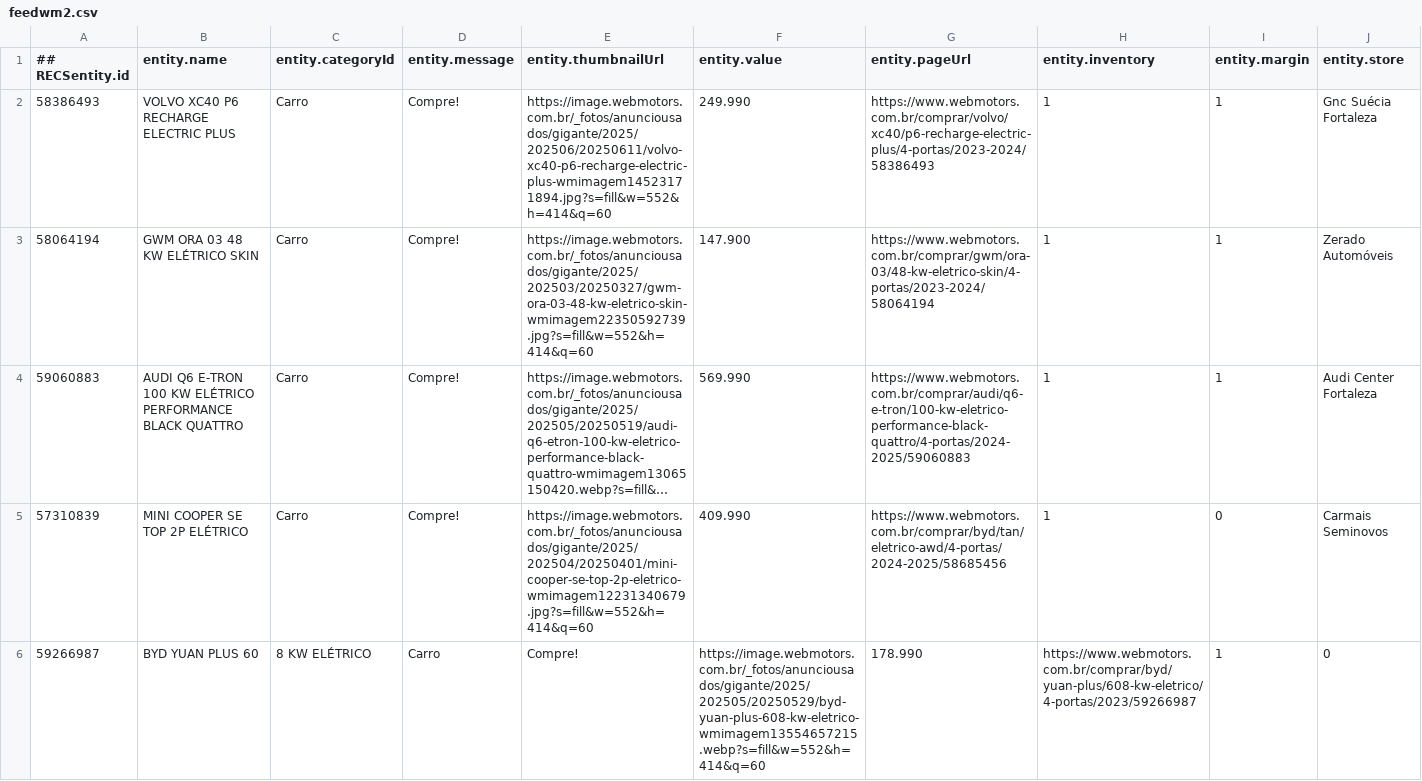
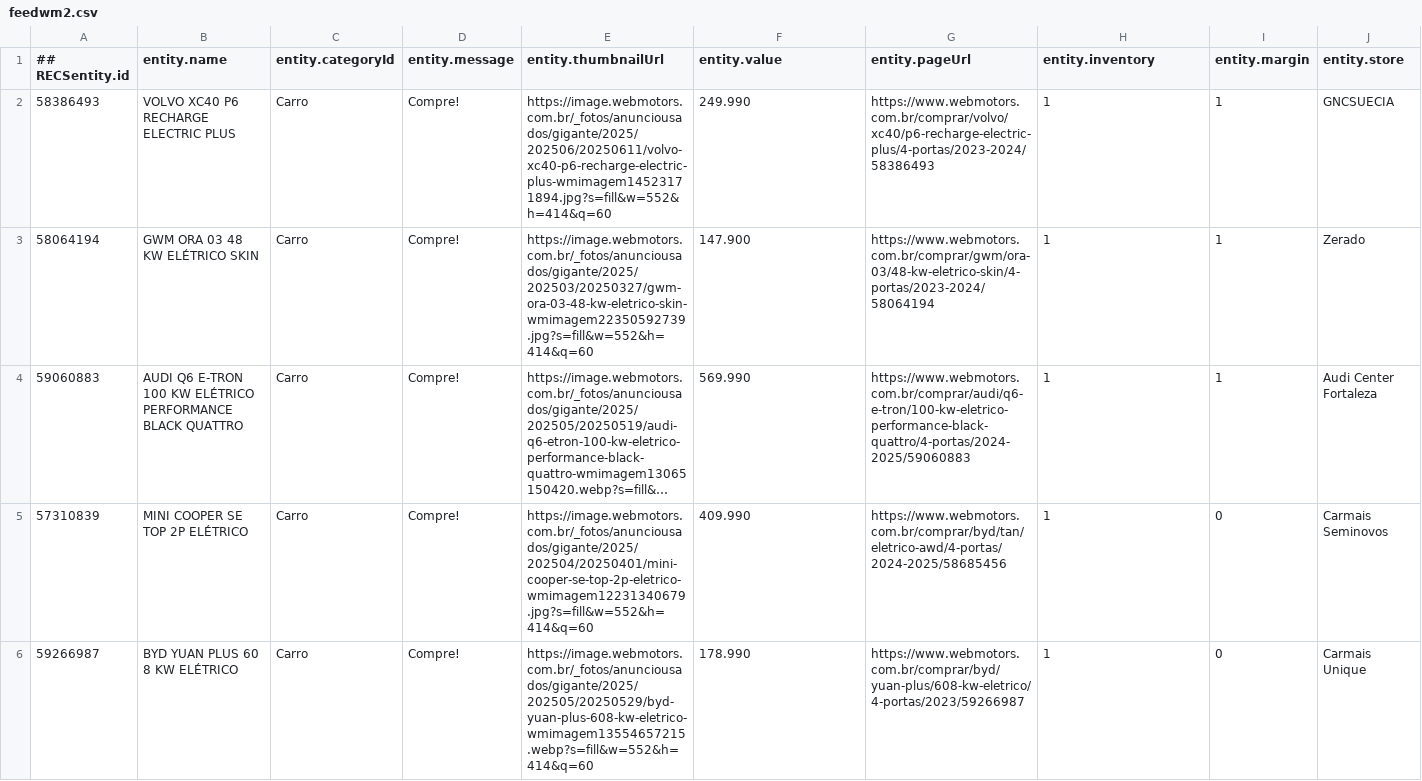
Before and after one commit to edurezende10/lcgbr-ecom, a CSV file: frontend/public/feedwm2.csv, drawn as a sheet; only a part is shown; long unchanged cells end in …; the diff covers the shown part only; the diff names each change by its address in the sheet, - before the commit and + after, or states it on an @@ line.

Commit message:
ajuste feed

```diff
--- a/frontend/public/feedwm2.csv
+++ b/frontend/public/feedwm2.csv
-J2 (entity.store): Gnc Suécia Fortaleza
+J2 (entity.store): GNCSUECIA
-J3 (entity.store): Zerado Automóveis
+J3 (entity.store): Zerado
-B6 (entity.name): BYD YUAN PLUS 60
+B6 (entity.name): BYD YUAN PLUS 60 8 KW ELÉTRICO
-C6 (entity.categoryId): 8 KW ELÉTRICO
+C6 (entity.categoryId): Carro
-D6 (entity.message): Carro
+D6 (entity.message): Compre!
-E6 (entity.thumbnailUrl): Compre!
+E6 (entity.thumbnailUrl): https://image.webmotors.com.br/_fotos/anunciousados/gigante/2025/202505/20250529/byd-yuan-plus-608-kw-eletrico-wmimagem13554657215.webp?s=fill&w=552&h=414&q=60
-F6 (entity.value): https://image.webmotors.com.br/_fotos/anunciousados/gigante/2025/202505/20250529/byd-yuan-plus-608-kw-eletrico-wmimagem13554657215.webp?s=fill&w=552&h=414&q=60
+F6 (entity.value): 178.990
-G6 (entity.pageUrl): 178.990
+G6 (entity.pageUrl): https://www.webmotors.com.br/comprar/byd/yuan-plus/608-kw-eletrico/4-portas/2023/59266987
-H6 (entity.inventory): https://www.webmotors.com.br/comprar/byd/yuan-plus/608-kw-eletrico/4-portas/2023/59266987
+H6 (entity.inventory): 1
-I6 (entity.margin): 1
+I6 (entity.margin): 0
-J6 (entity.store): 0
+J6 (entity.store): Carmais Unique
```
Also changed, not shown: 20 edited cells elsewhere in this file.
